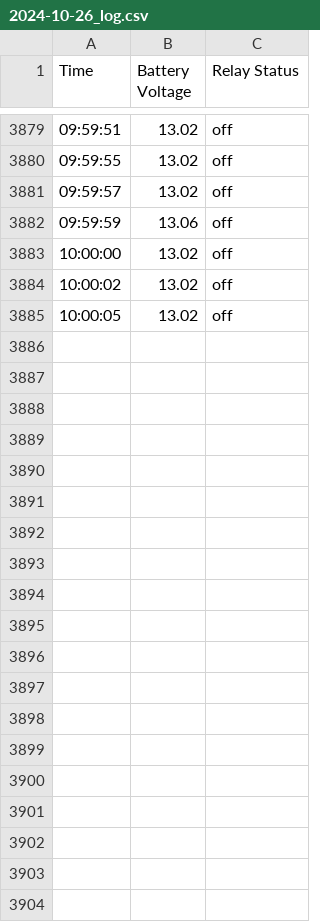
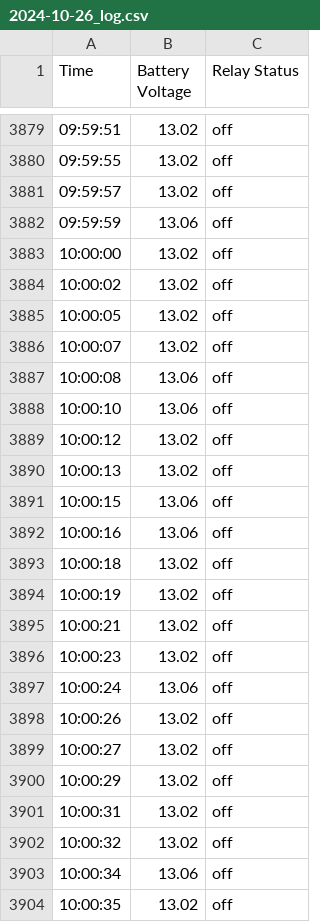
Before and after one commit to aruncs31s/Solar-Battery-Meter-Scraper, a CSV file: src/readings/csv/2024-10-26_log.csv, drawn as a sheet; only a part is shown, gaps mark what is left out; the diff covers the shown part only; the diff names each change by its address in the sheet, - before the commit and + after, or states it on an @@ line.

Commit message:
update readings

```diff
--- a/src/readings/csv/2024-10-26_log.csv
+++ b/src/readings/csv/2024-10-26_log.csv
+row 3886: 10:00:07 | 13.02 | off
+row 3887: 10:00:08 | 13.06 | off
+row 3888: 10:00:10 | 13.06 | off
+row 3889: 10:00:12 | 13.02 | off
+row 3890: 10:00:13 | 13.02 | off
+row 3891: 10:00:15 | 13.06 | off
+row 3892: 10:00:16 | 13.06 | off
+row 3893: 10:00:18 | 13.02 | off
+row 3894: 10:00:19 | 13.02 | off
+row 3895: 10:00:21 | 13.02 | off
+row 3896: 10:00:23 | 13.02 | off
+row 3897: 10:00:24 | 13.06 | off
+row 3898: 10:00:26 | 13.02 | off
+row 3899: 10:00:27 | 13.02 | off
+row 3900: 10:00:29 | 13.02 | off
+row 3901: 10:00:31 | 13.02 | off
+row 3902: 10:00:32 | 13.02 | off
+row 3903: 10:00:34 | 13.06 | off
+row 3904: 10:00:35 | 13.02 | off
```
Also changed, not shown: 44 added rows elsewhere in this file, 1 other file.
